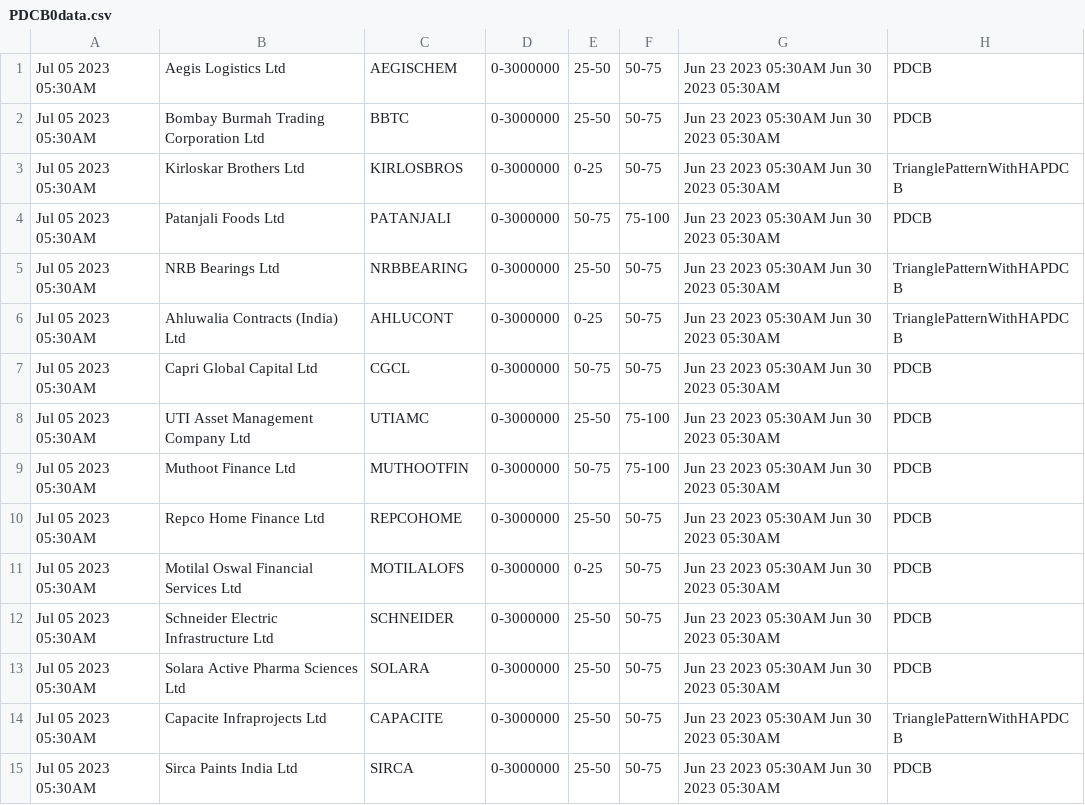
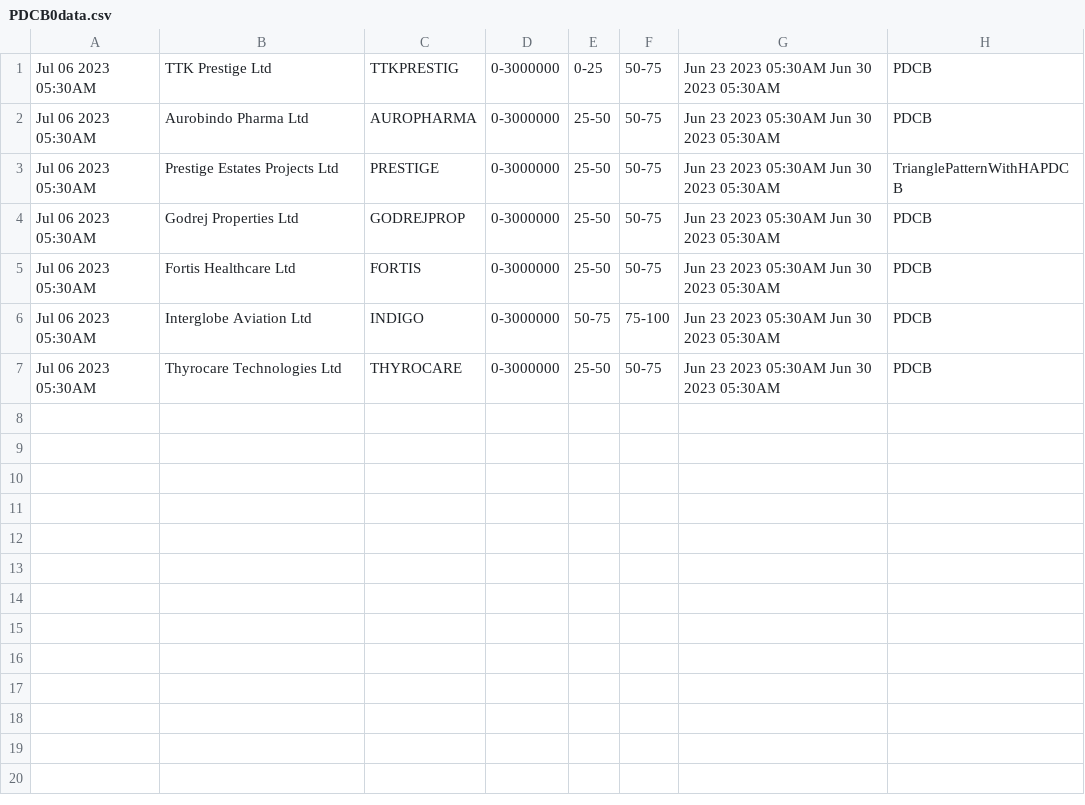
Before and after one commit to bentx/StockSpell, a CSV file: Results/today/PDCB0data.csv, drawn as a sheet.

```diff
--- a/Results/today/PDCB0data.csv
+++ b/Results/today/PDCB0data.csv
@@ -1,15 +1,7 @@
-Jul 05 2023 05:30AM,Aegis Logistics Ltd,AEGISCHEM,0-3000000,25-50,50-75,Jun 23 2023 05:30AM Jun 30 2023 05:30AM,PDCB
-Jul 05 2023 05:30AM,Bombay Burmah Trading Corporation Ltd,BBTC,0-3000000,25-50,50-75,Jun 23 2023 05:30AM Jun 30 2023 05:30AM,PDCB
-Jul 05 2023 05:30AM,Kirloskar Brothers Ltd,KIRLOSBROS,0-3000000,0-25,50-75,Jun 23 2023 05:30AM Jun 30 2023 05:30AM,TrianglePatternWithHAPDCB
-Jul 05 2023 05:30AM,Patanjali Foods Ltd,PATANJALI,0-3000000,50-75,75-100,Jun 23 2023 05:30AM Jun 30 2023 05:30AM,PDCB
-Jul 05 2023 05:30AM,NRB Bearings Ltd,NRBBEARING,0-3000000,25-50,50-75,Jun 23 2023 05:30AM Jun 30 2023 05:30AM,TrianglePatternWithHAPDCB
-Jul 05 2023 05:30AM,Ahluwalia Contracts (India) Ltd,AHLUCONT,0-3000000,0-25,50-75,Jun 23 2023 05:30AM Jun 30 2023 05:30AM,TrianglePatternWithHAPDCB
-Jul 05 2023 05:30AM,Capri Global Capital Ltd,CGCL,0-3000000,50-75,50-75,Jun 23 2023 05:30AM Jun 30 2023 05:30AM,PDCB
-Jul 05 2023 05:30AM,UTI Asset Management Company Ltd,UTIAMC,0-3000000,25-50,75-100,Jun 23 2023 05:30AM Jun 30 2023 05:30AM,PDCB
-Jul 05 2023 05:30AM,Muthoot Finance Ltd,MUTHOOTFIN,0-3000000,50-75,75-100,Jun 23 2023 05:30AM Jun 30 2023 05:30AM,PDCB
-Jul 05 2023 05:30AM,Repco Home Finance Ltd,REPCOHOME,0-3000000,25-50,50-75,Jun 23 2023 05:30AM Jun 30 2023 05:30AM,PDCB
-Jul 05 2023 05:30AM,Motilal Oswal Financial Services Ltd,MOTILALOFS,0-3000000,0-25,50-75,Jun 23 2023 05:30AM Jun 30 2023 05:30AM,PDCB
-Jul 05 2023 05:30AM,Schneider Electric Infrastructure Ltd,SCHNEIDER,0-3000000,25-50,50-75,Jun 23 2023 05:30AM Jun 30 2023 05:30AM,PDCB
-Jul 05 2023 05:30AM,Solara Active Pharma Sciences Ltd,SOLARA,0-3000000,25-50,50-75,Jun 23 2023 05:30AM Jun 30 2023 05:30AM,PDCB
-Jul 05 2023 05:30AM,Capacite Infraprojects Ltd,CAPACITE,0-3000000,25-50,50-75,Jun 23 2023 05:30AM Jun 30 2023 05:30AM,TrianglePatternWithHAPDCB
-Jul 05 2023 05:30AM,Sirca Paints India Ltd,SIRCA,0-3000000,25-50,50-75,Jun 23 2023 05:30AM Jun 30 2023 05:30AM,PDCB
+Jul 06 2023 05:30AM,TTK Prestige Ltd,TTKPRESTIG,0-3000000,0-25,50-75,Jun 23 2023 05:30AM Jun 30 2023 05:30AM,PDCB
+Jul 06 2023 05:30AM,Aurobindo Pharma Ltd,AUROPHARMA,0-3000000,25-50,50-75,Jun 23 2023 05:30AM Jun 30 2023 05:30AM,PDCB
+Jul 06 2023 05:30AM,Prestige Estates Projects Ltd,PRESTIGE,0-3000000,25-50,50-75,Jun 23 2023 05:30AM Jun 30 2023 05:30AM,TrianglePatternWithHAPDCB
+Jul 06 2023 05:30AM,Godrej Properties Ltd,GODREJPROP,0-3000000,25-50,50-75,Jun 23 2023 05:30AM Jun 30 2023 05:30AM,PDCB
+Jul 06 2023 05:30AM,Fortis Healthcare Ltd,FORTIS,0-3000000,25-50,50-75,Jun 23 2023 05:30AM Jun 30 2023 05:30AM,PDCB
+Jul 06 2023 05:30AM,Interglobe Aviation Ltd,INDIGO,0-3000000,50-75,75-100,Jun 23 2023 05:30AM Jun 30 2023 05:30AM,PDCB
+Jul 06 2023 05:30AM,Thyrocare Technologies Ltd,THYROCARE,0-3000000,25-50,50-75,Jun 23 2023 05:30AM Jun 30 2023 05:30AM,PDCB
```
Also changed, not shown: Results/details/PDCB0data.csv, Results/details/PP1data.csv, 43 other files.
